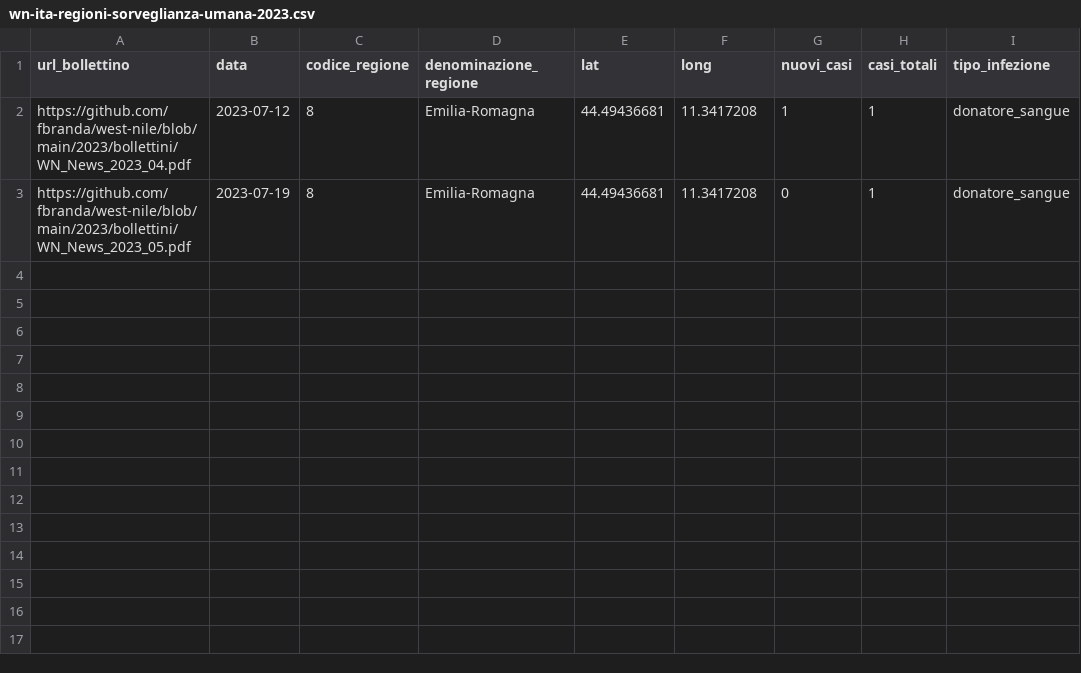
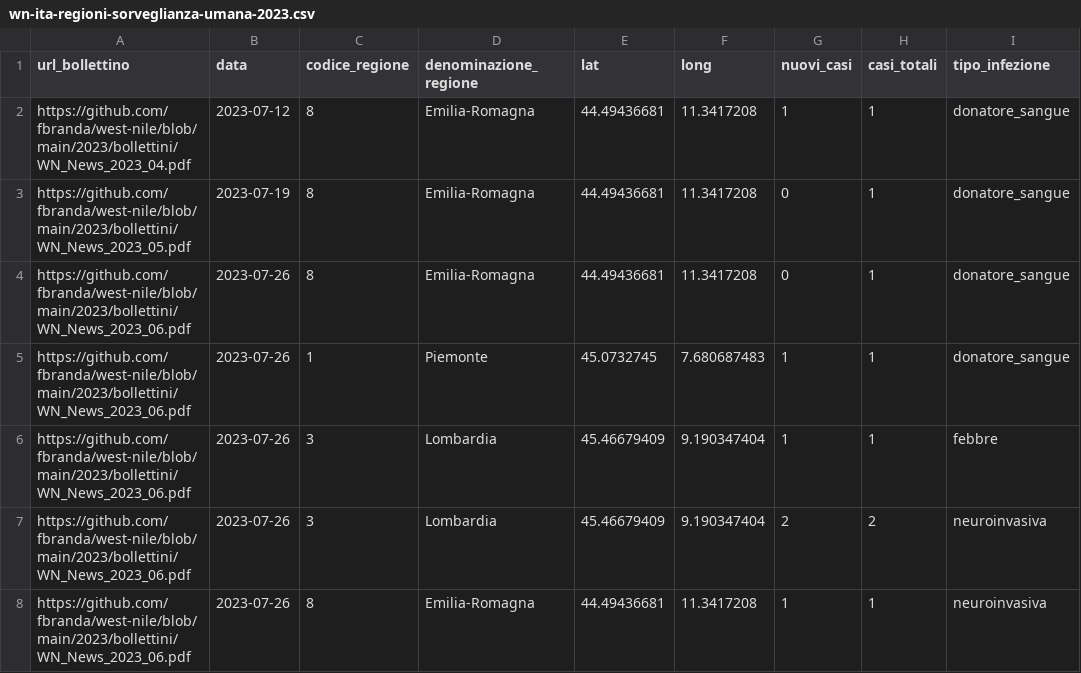
Before and after one commit to fbranda/west-nile, a CSV file: 2023/dati-sorveglianza-umana/wn-ita-regioni-sorveglianza-umana-2023.csv, drawn as a sheet.

```diff
--- a/2023/dati-sorveglianza-umana/wn-ita-regioni-sorveglianza-umana-2023.csv
+++ b/2023/dati-sorveglianza-umana/wn-ita-regioni-sorveglianza-umana-2023.csv
@@ -3 +3,6 @@
 "https://github.com/fbranda/west-nile/blob/main/2023/bollettini/WN_News_2023_05.pdf",2023-07-19,8,"Emilia-Romagna",44.49436681,11.3417208,0,1,"donatore_sangue"
+"https://github.com/fbranda/west-nile/blob/main/2023/bollettini/WN_News_2023_06.pdf",2023-07-26,8,"Emilia-Romagna",44.49436681,11.3417208,0,1,"donatore_sangue"
+"https://github.com/fbranda/west-nile/blob/main/2023/bollettini/WN_News_2023_06.pdf",2023-07-26,1,"Piemonte",45.0732745,7.680687483,1,1,"donatore_sangue"
+"https://github.com/fbranda/west-nile/blob/main/2023/bollettini/WN_News_2023_06.pdf",2023-07-26,3,"Lombardia",45.46679409,9.190347404,1,1,"febbre"
+"https://github.com/fbranda/west-nile/blob/main/2023/bollettini/WN_News_2023_06.pdf",2023-07-26,3,"Lombardia",45.46679409,9.190347404,2,2,"neuroinvasiva"
+"https://github.com/fbranda/west-nile/blob/main/2023/bollettini/WN_News_2023_06.pdf",2023-07-26,8,"Emilia-Romagna",44.49436681,11.3417208,1,1,"neuroinvasiva"
```
Also changed, not shown: 2023/dati-sorveglianza-umana/wn-ita-province-sorveglianza-umana-2023.csv.
